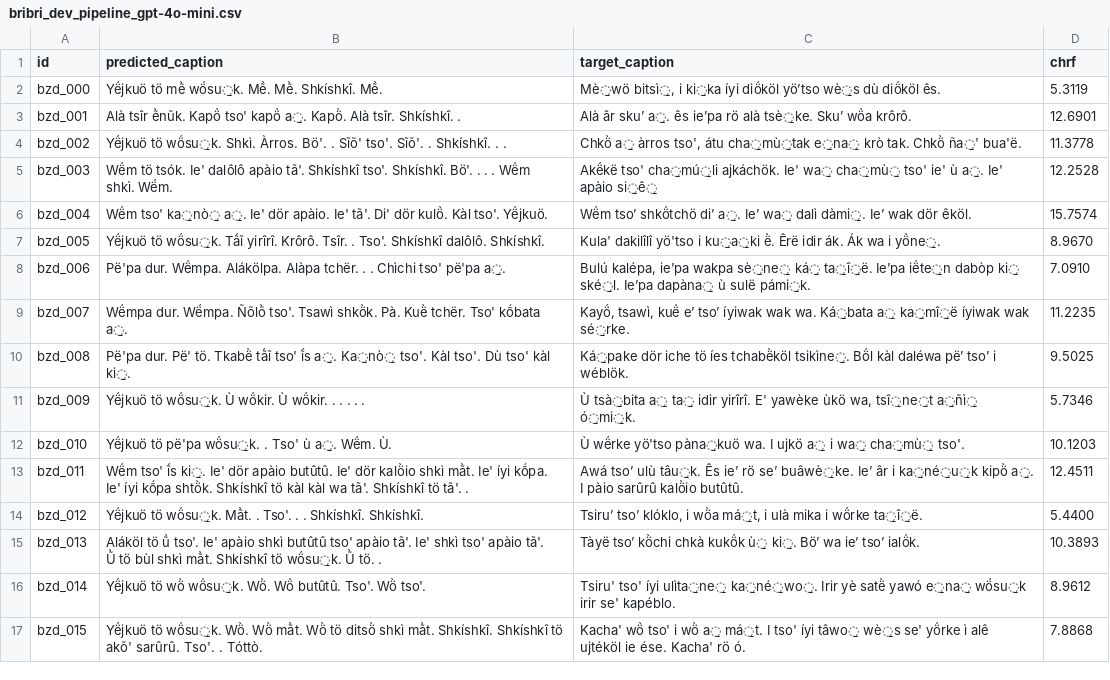
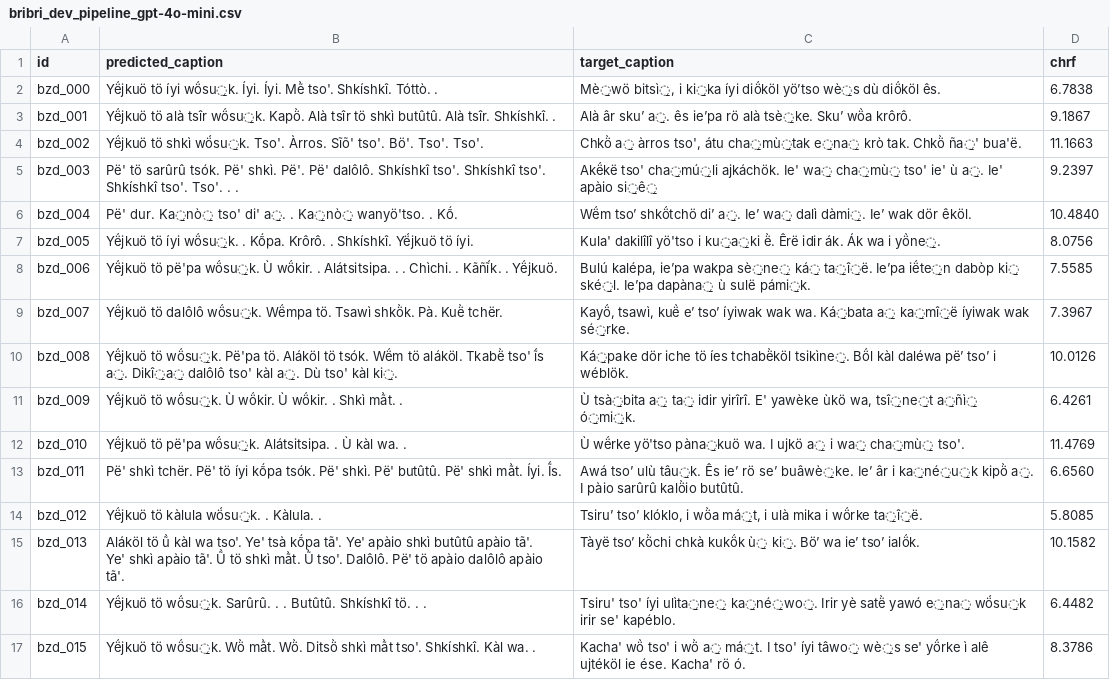
Before and after one commit to kubishi/americasnlp-2026-shared-task, a CSV file: results/dev/bribri_dev_pipeline_gpt-4o-mini.csv, drawn as a sheet; only a part is shown; the diff covers the shown part only.

```diff
--- a/results/dev/bribri_dev_pipeline_gpt-4o-mini.csv
+++ b/results/dev/bribri_dev_pipeline_gpt-4o-mini.csv
@@ -1,17 +1,17 @@
 id,predicted_caption,target_caption,chrf
-bzd_000,Yë́jkuö tö mẽ̀ wö́su̱k. Mẽ̀. Mẽ̀. Shkíshkî. Mẽ̀.,"Mè̱wö bitsì̱, i ki̱ka íyi diö́köl yö’tso wè̱s dù diö́köl ês.",5.3119
-bzd_001,Alà tsîr ẽ̀nũk. Kapö̀ tso' kapö̀ a̱. Kapö̀. Alà tsîr. Shkíshkî. .,Alà âr sku’ a̱. ês ie’pa rö alà tsè̱ke. Sku’ wö̀a krôrô.,12.6901
-bzd_002,Yë́jkuö tö wö́su̱k. Shkì. Àrros. Bö'. . Sĩõ' tso'. Sĩõ'. . Shkíshkî. . .,"Chkö̀ a̱ àrros tso', átu cha̱mù̱tak e̱na̱ krò tak. Chkö̀ ña̱' bua'ë.",11.3778
-bzd_003,Wë́m tö tsók. Ie' dalôlô apàio tã'. Shkíshkî tso'. Shkíshkî. Bö'. . . . Wë́m shkì. Wë́m.,Akë́kë tso' cha̱mú̱li ajkáchök. Ie' wa̱ cha̱mù̱ tso' ie' ù a̱. Ie' apàio si̱ê̱,12.2528
-bzd_004,Wë́m tso' ka̱nò̱ a̱. Ie' dör apàio. Ie' tã'. Di' dör kulö̀. Kàl tso'. Yë́jkuö.,Wë́m tso’ shkö́tchö di’ a̱. Ie’ wa̱ dalì dàmi̱. Ie’ wak dör êköl.,15.7574
-bzd_005,Yë́jkuö tö wö́su̱k. Tã́ĩ yirîrî. Krôrô. Tsîr. . Tso'. Shkíshkî dalôlô. Shkíshkî.,Kula' dakilîlî yö'tso i ku̱a̱ki ë̀. Êrë idir ák. Ák wa i yö̀ne̱.,8.9670
-bzd_006,Pë'pa dur. Wë́mpa. Alákölpa. Alàpa tchër. . . Chìchi tso' pë'pa a̱.,"Bulú kalépa, ie’pa wakpa sè̱ne̱ ká̱ ta̱î̱ë. Ie’pa ië́te̱n dabòp ki̱ ské̱l. Ie’pa dapàna̱ ù sulë pámi̱k.",7.0910
-bzd_007,Wë́mpa dur. Wë́mpa. Ñõlõ̀ tso'. Tsawì shkö̀k. Pà. Kuë̀ tchër. Tso' kṍbata a̱.,"Kayö́, tsawì, kuë̀ e’ tso’ íyiwak wak wa. Ká̱bata a̱ ka̱mî̱ë íyiwak wak sé̱rke.",11.2235
-bzd_008,Pë'pa dur. Pë' tö. Tkabë̀ tã́ĩ tso' ĩ́s a̱. Ka̱nò̱ tso'. Kàl tso'. Dù tso' kàl ki̱.,Ká̱pake dör iche tö íes tchabë̀köl tsikìne̱. Bö́l kàl daléwa pë’ tso’ i wéblök.,9.5025
-bzd_009,Yë́jkuö tö wö́su̱k. Ù wö́kir. Ù wö́kir. . . . . .,"Ù tsà̱bita a̱ ta̱ idir yirîrî. E' yawèke ùkö wa, tsî̱ne̱t a̱ñì̱ ó̱mi̱k.",5.7346
-bzd_010,Yë́jkuö tö pë'pa wö́su̱k. . Tso' ù a̱. Wë́m. Ù.,Ù wë́rke yö'tso pàna̱kuö wa. I ujkö a̱ i wa̱ cha̱mù̱ tso'.,10.1203
-bzd_011,Wë́m tso' ĩ́s ki̱. Ie' dör apàio butûtû. Ie' dör kalö̀io shkì mã̀t. Ie' íyi kṍpa. Ie' íyi kṍpa shtö̀k. Shkíshkî tö kàl kàl wa tã'. Shkíshkî tö tã'. .,Awá tso’ ulù tâu̱k. Ês ie’ rö se’ buâwè̱ke. Ie’ âr i ka̱né̱u̱k kipö̀ a̱. I pàio sarûrû kalö̀io butûtû.,12.4511
-bzd_012,Yë́jkuö tö wö́su̱k. Mã̀t. . Tso'. . . Shkíshkî. Shkíshkî.,"Tsiru’ tso’ klóklo, i wö̀a má̱t, i ulà mika i wö́rke ta̱î̱ë.",5.4400
-bzd_013,Aláköl tö ũ̀ tso'. Ie' apàio shkì butûtû tso' apàio tã'. Ie' shkì tso' apàio tã'. Ũ̀ tö bùl shkì mã̀t. Shkíshkî tö wö́su̱k. Ũ̀ tö. .,Tàyë tso’ kö̀chi chkà kukö́k ù̱ ki̱. Bö’ wa ie’ tso’ ialö́k.,10.3893
-bzd_014,Yë́jkuö tö wö̀ wö́su̱k. Wö̀. Wö̀ butûtû. Tso'. Wö̀ tso'.,Tsiru' tso' íyi ulìta̱ne̱ ka̱né̱wo̱. Irir yè satë̀ yawó e̱na̱ wö́su̱k irir se' kapéblo.,8.9612
-bzd_015,Yë́jkuö tö wö́su̱k. Wö̀. Wö̀ mã̀t. Wö̀ tö ditsö̀ shkì mã̀t. Shkíshkî. Shkíshkî tö akõ' sarûrû. Tso'. . Tóttò.,Kacha' wö̀ tso' i wö̀ a̱ má̱t. I tso' íyi tâwo̱ wè̱s se' yö́rke ì alê ujtéköl ie ése. Kacha' rö ó.,7.8868
+bzd_000,Yë́jkuö tö íyi wö́su̱k. Íyi. Íyi. Mẽ̀ tso'. Shkíshkî. Tóttò. .,"Mè̱wö bitsì̱, i ki̱ka íyi diö́köl yö’tso wè̱s dù diö́köl ês.",6.7838
+bzd_001,Yë́jkuö tö alà tsîr wö́su̱k. Kapö̀. Alà tsîr tö shkì butûtû. Alà tsîr. Shkíshkî. .,Alà âr sku’ a̱. ês ie’pa rö alà tsè̱ke. Sku’ wö̀a krôrô.,9.1867
+bzd_002,Yë́jkuö tö shkì wö́su̱k. Tso'. Àrros. Sĩõ' tso'. Bö'. Tso'. Tso'.,"Chkö̀ a̱ àrros tso', átu cha̱mù̱tak e̱na̱ krò tak. Chkö̀ ña̱' bua'ë.",11.1663
+bzd_003,Pë' tö sarûrû tsók. Pë' shkì. Pë'. Pë' dalôlô. Shkíshkî tso'. Shkíshkî tso'. Shkíshkî tso'. Tso'. . .,Akë́kë tso' cha̱mú̱li ajkáchök. Ie' wa̱ cha̱mù̱ tso' ie' ù a̱. Ie' apàio si̱ê̱,9.2397
+bzd_004,Pë' dur. Ka̱nò̱ tso' di' a̱. . Ka̱nò̱ wanyö'tso. . Kṍ.,Wë́m tso’ shkö́tchö di’ a̱. Ie’ wa̱ dalì dàmi̱. Ie’ wak dör êköl.,10.4840
+bzd_005,Yë́jkuö tö íyi wö́su̱k. . Kṍpa. Krôrô. . Shkíshkî. Yë́jkuö tö íyi.,Kula' dakilîlî yö'tso i ku̱a̱ki ë̀. Êrë idir ák. Ák wa i yö̀ne̱.,8.0756
+bzd_006,Yë́jkuö tö pë'pa wö́su̱k. Ù wö́kir. . Alátsitsipa. . . Chìchi. . Kãñĩ́k. . Yë́jkuö.,"Bulú kalépa, ie’pa wakpa sè̱ne̱ ká̱ ta̱î̱ë. Ie’pa ië́te̱n dabòp ki̱ ské̱l. Ie’pa dapàna̱ ù sulë pámi̱k.",7.5585
+bzd_007,Yë́jkuö tö dalôlô wö́su̱k. Wë́mpa tö. Tsawì shkö̀k. Pà. Kuë̀ tchër.,"Kayö́, tsawì, kuë̀ e’ tso’ íyiwak wak wa. Ká̱bata a̱ ka̱mî̱ë íyiwak wak sé̱rke.",7.3967
+bzd_008,Yë́jkuö tö wö́su̱k. Pë'pa tö. Aláköl tö tsók. Wë́m tö aláköl. Tkabë̀ tso' ĩ́s a̱. Dikî̱a̱ dalôlô tso' kàl a̱. Dù tso' kàl ki̱.,Ká̱pake dör iche tö íes tchabë̀köl tsikìne̱. Bö́l kàl daléwa pë’ tso’ i wéblök.,10.0126
+bzd_009,Yë́jkuö tö wö́su̱k. Ù wö́kir. Ù wö́kir. . Shkì mã̀t. .,"Ù tsà̱bita a̱ ta̱ idir yirîrî. E' yawèke ùkö wa, tsî̱ne̱t a̱ñì̱ ó̱mi̱k.",6.4261
+bzd_010,Yë́jkuö tö pë'pa wö́su̱k. Alátsitsipa. . Ù kàl wa. .,Ù wë́rke yö'tso pàna̱kuö wa. I ujkö a̱ i wa̱ cha̱mù̱ tso'.,11.4769
+bzd_011,Pë' shkì tchër. Pë' tö íyi kṍpa tsók. Pë' shkì. Pë' butûtû. Pë' shkì mã̀t. Íyi. Ĩ́s.,Awá tso’ ulù tâu̱k. Ês ie’ rö se’ buâwè̱ke. Ie’ âr i ka̱né̱u̱k kipö̀ a̱. I pàio sarûrû kalö̀io butûtû.,6.6560
+bzd_012,Yë́jkuö tö kàlula wö́su̱k. . Kàlula. .,"Tsiru’ tso’ klóklo, i wö̀a má̱t, i ulà mika i wö́rke ta̱î̱ë.",5.8085
+bzd_013,Aláköl tö ũ̀ kàl wa tso'. Ye' tsà kṍpa tã'. Ye' apàio shkì butûtû apàio tã'. Ye' shkì apàio tã'. Ũ̀ tö shkì mã̀t. Ũ̀ tso'. Dalôlô. Pë' tö apàio dalôlô apàio tã'.,Tàyë tso’ kö̀chi chkà kukö́k ù̱ ki̱. Bö’ wa ie’ tso’ ialö́k.,10.1582
+bzd_014,Yë́jkuö tö wö́su̱k. Sarûrû. . . Butûtû. Shkíshkî tö. . .,Tsiru' tso' íyi ulìta̱ne̱ ka̱né̱wo̱. Irir yè satë̀ yawó e̱na̱ wö́su̱k irir se' kapéblo.,6.4482
+bzd_015,Yë́jkuö tö wö́su̱k. Wö̀ mã̀t. Wö̀. Ditsö̀ shkì mã̀t tso'. Shkíshkî. Kàl wa. .,Kacha' wö̀ tso' i wö̀ a̱ má̱t. I tso' íyi tâwo̱ wè̱s se' yö́rke ì alê ujtéköl ie ése. Kacha' rö ó.,8.3786
```
Also changed, not shown: 66 edited cells elsewhere in this file, results/dev/guarani_dev_pipeline_gpt-4o-mini.csv, results/dev/maya_dev_pipeline_gpt-4o-mini.csv, 9 other files.
